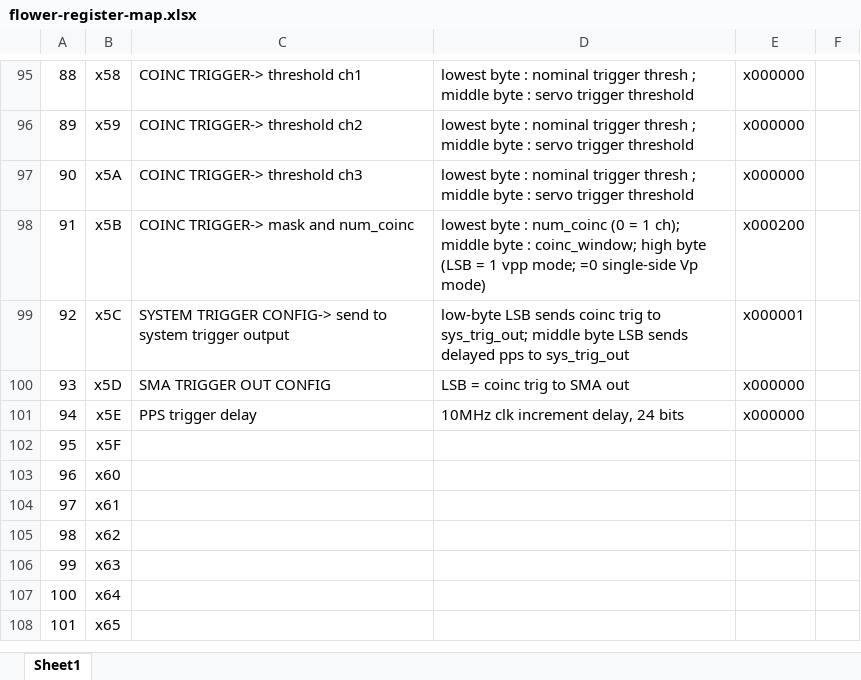
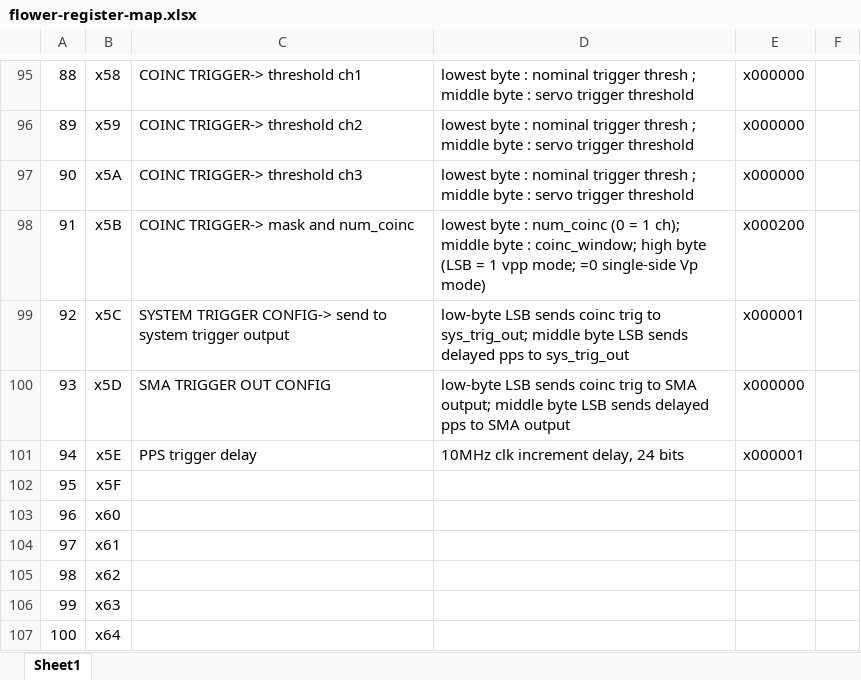
Before and after one commit to beaconTau/FLOWER8-board-firmware, an Excel workbook: doc/flower-register-map.xlsx, sheet Sheet1, drawn as a sheet; only a part is shown, gaps mark what is left out; the shorter side is filled out with more unchanged rows; values as stored, in another font and other column widths than the file's, no borders; the diff names each change by its address in the sheet, - before the commit and + after, or states it on an @@ line.

Commit message:
Update flower-register-map.xlsx

```diff
--- a/doc/flower-register-map.xlsx (sheet Sheet1)
+++ b/doc/flower-register-map.xlsx (sheet Sheet1)
-D100: LSB = coinc trig to SMA out
+D100: low-byte LSB sends coinc trig to SMA output; middle byte LSB sends delayed pps to SMA output
-E101: x000000
+E101: x000001
```
